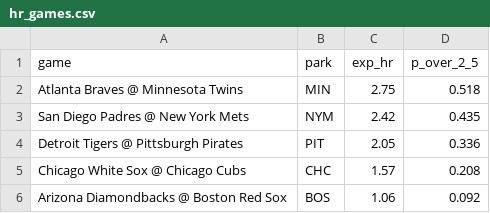
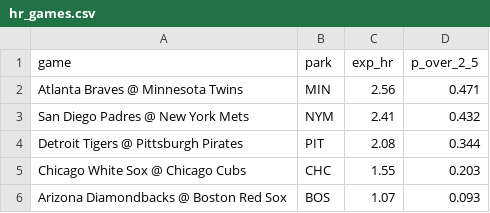
Before and after one commit to deebska/mlb-breakout-predictor, a CSV file: hr_games.csv, drawn as a sheet.

```diff
--- a/hr_games.csv
+++ b/hr_games.csv
@@ -1,6 +1,6 @@
 game,park,exp_hr,p_over_2_5
-Atlanta Braves @ Minnesota Twins,MIN,2.75,0.518
-San Diego Padres @ New York Mets,NYM,2.42,0.435
-Detroit Tigers @ Pittsburgh Pirates,PIT,2.05,0.336
-Chicago White Sox @ Chicago Cubs,CHC,1.57,0.208
-Arizona Diamondbacks @ Boston Red Sox,BOS,1.06,0.092
+Atlanta Braves @ Minnesota Twins,MIN,2.56,0.471
+San Diego Padres @ New York Mets,NYM,2.41,0.432
+Detroit Tigers @ Pittsburgh Pirates,PIT,2.08,0.344
+Chicago White Sox @ Chicago Cubs,CHC,1.55,0.203
+Arizona Diamondbacks @ Boston Red Sox,BOS,1.07,0.093
```
Also changed, not shown: 8 other files.
